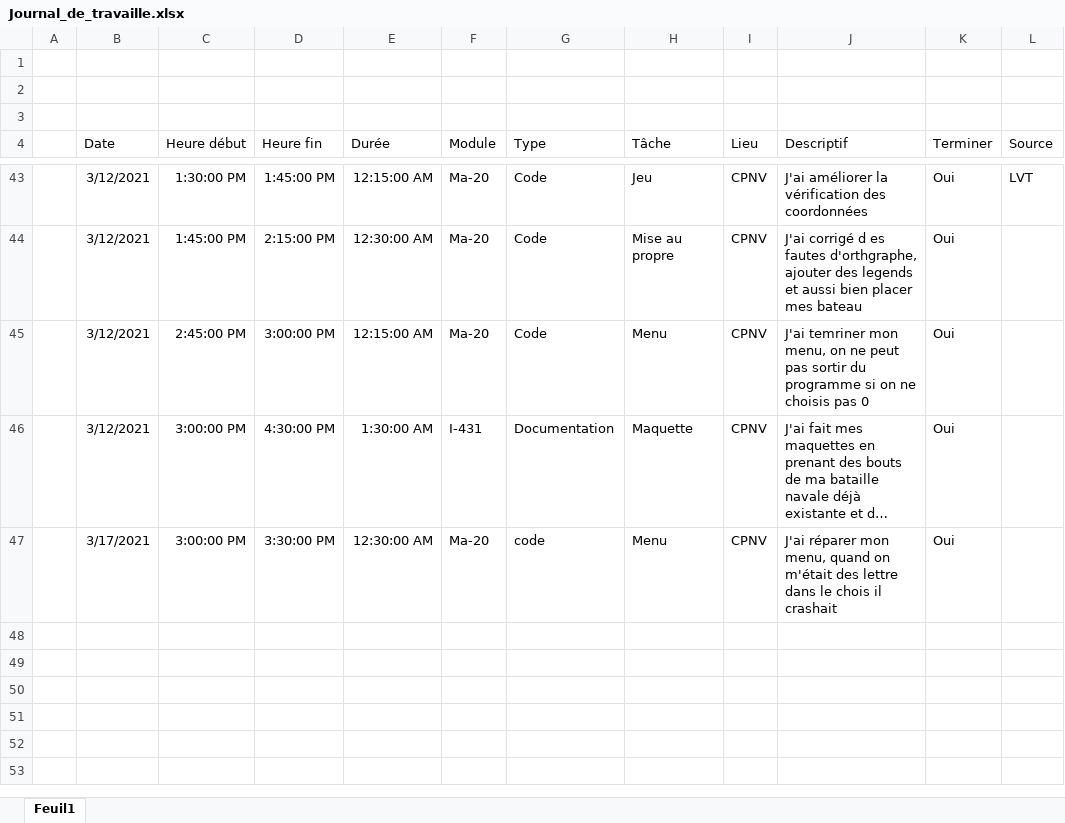
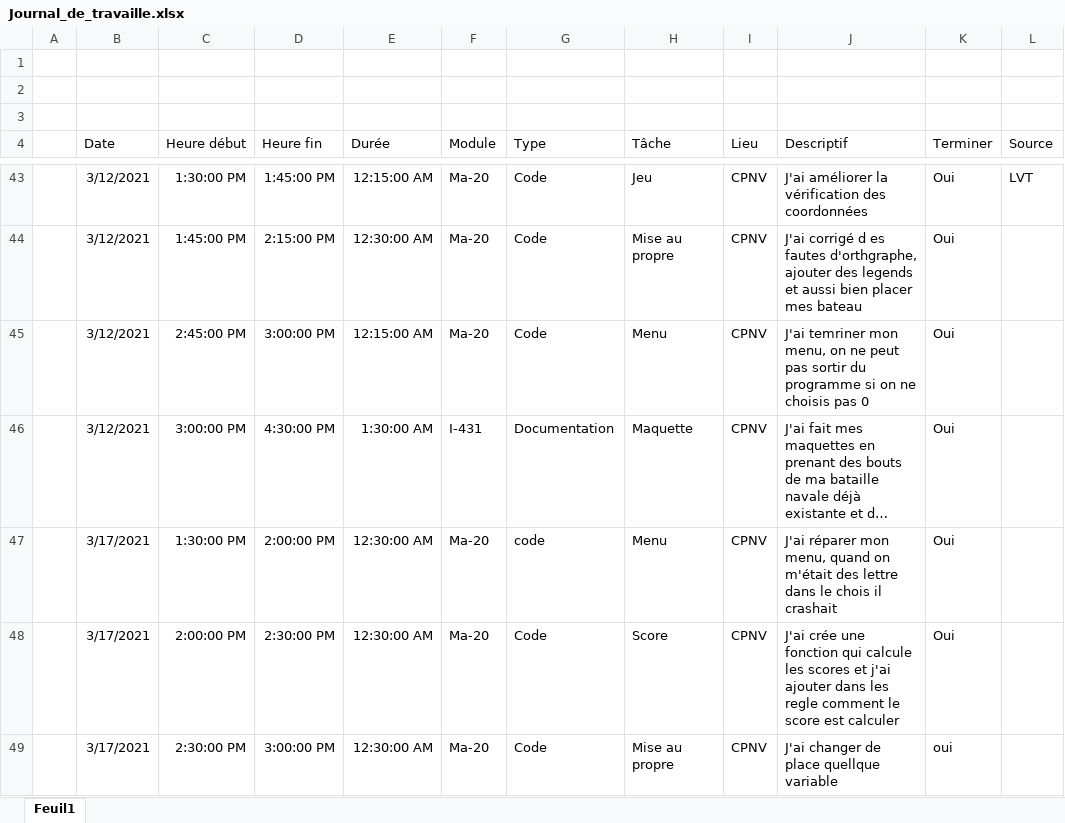
Before and after one commit to TSZ-cpnv/BatailleNavale, an Excel workbook: Doccument_théorique/Journal_de_travaille.xlsx, sheet Feuil1, drawn as a sheet; only a part is shown, gaps mark what is left out; long unchanged cells end in …; values as stored, in another font and other column widths than the file's, no borders; table styles not drawn; the diff names each change by its address in the sheet, - before the commit and + after, or states it on an @@ line.

Commit message:
Mise au propre + Ajout du calcul du score et ajout dans les règle

```diff
--- a/Doccument_théorique/Journal_de_travaille.xlsx (sheet Feuil1)
+++ b/Doccument_théorique/Journal_de_travaille.xlsx (sheet Feuil1)
-C47 (Heure début): 3:00:00 PM
+C47 (Heure début): 1:30:00 PM
-D47 (Heure fin): 3:30:00 PM
+D47 (Heure fin): 2:00:00 PM
+row 48:  | 3/17/2021 | 2:00:00 PM | 2:30:00 PM | 12:30:00 AM | Ma-20 | Code | Score | CPNV | J'ai crée une fonction qui calcule les scores et j'ai ajouter dans les regle comment le score est calculer | Oui
+row 49:  | 3/17/2021 | 2:30:00 PM | 3:00:00 PM | 12:30:00 AM | Ma-20 | Code | Mise au propre | CPNV | J'ai changer de place quellque variable | oui
```
Also changed, not shown: 2 other files.
